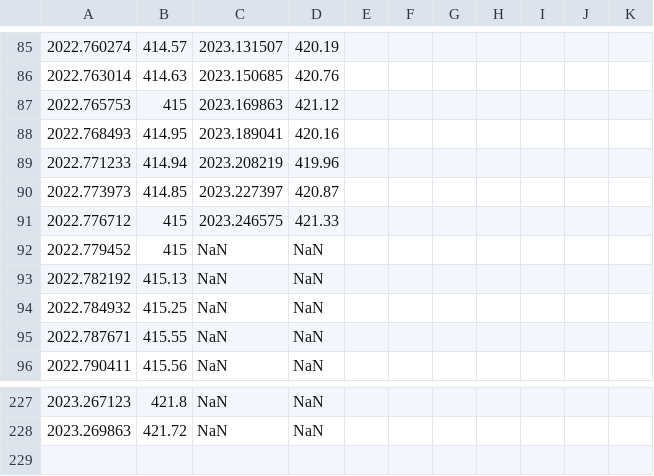
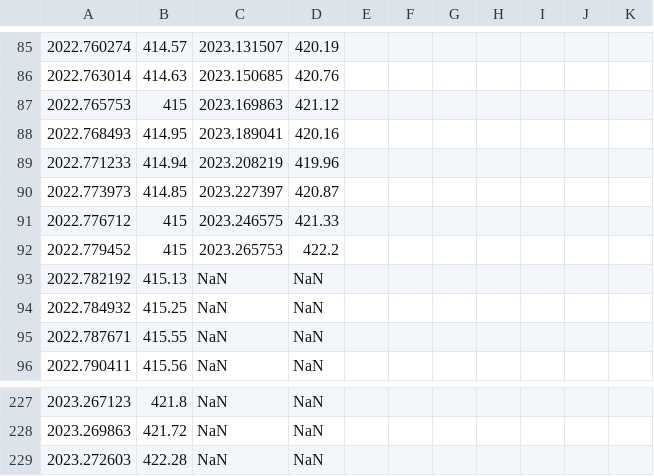
Before and after one commit to sio-co2o2/keelingcurve_notebooks, a CSV file: preliminary_data/mlo/mlo_six_month_span.csv, drawn as a sheet; only a part is shown, gaps mark what is left out; the diff names each change by its address in the sheet, - before the commit and + after, or states it on an @@ line.

```diff
--- a/preliminary_data/mlo/mlo_six_month_span.csv
+++ b/preliminary_data/mlo/mlo_six_month_span.csv
-C92: NaN
+C92: 2023.265753
-D92: NaN
+D92: 422.2
+row 229: 2023.272603 | 422.28 | NaN | NaN
```
Also changed, not shown: preliminary_data/mlo/mlo_full_record_now_span.csv, preliminary_data/mlo/mlo_one_month_span.csv, 2 other files.
